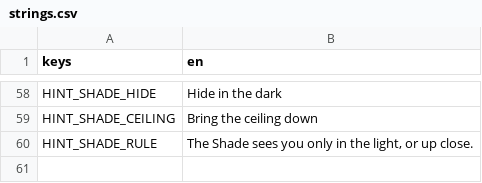
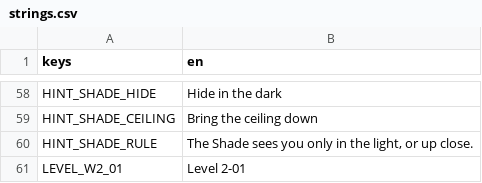
Before and after one commit to prateekroonwal-capsitech/LanternKeeper, a CSV file: game/assets/localization/strings.csv, drawn as a sheet; only a part is shown, gaps mark what is left out; the diff names each change by its address in the sheet, - before the commit and + after, or states it on an @@ line.

```diff
--- a/game/assets/localization/strings.csv
+++ b/game/assets/localization/strings.csv
+row 61: LEVEL_W2_01 | Level 2-01
```
Also changed, not shown: 20 other files.
